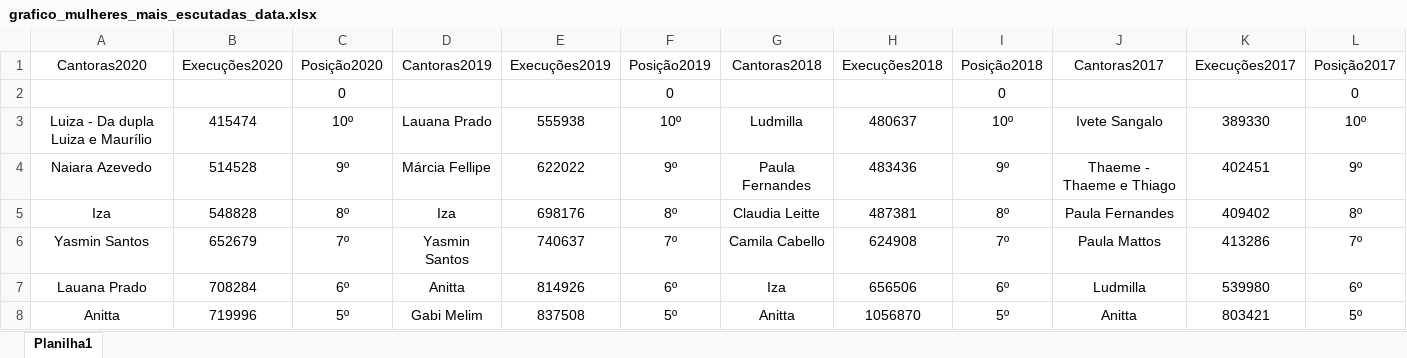
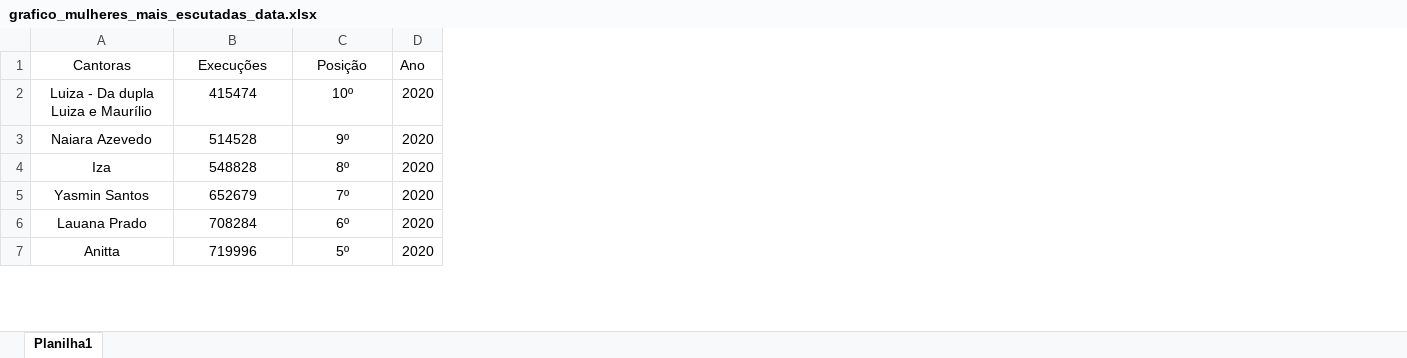
Before and after one commit to gustavomartins-github/APC, an Excel workbook: Dash/grafico_mulheres_mais_escutadas_data.xlsx, sheet Planilha1, drawn as a sheet; only a part is shown; values as stored, in another font and other column widths than the file's, no borders; removed rows and columns are numbered as before the commit, all else as after; the diff covers the shown part only; the diff names each change by its address in the sheet, - before the commit and + after, or states it on an @@ line.

```diff
--- a/Dash/grafico_mulheres_mais_escutadas_data.xlsx (sheet Planilha1)
+++ b/Dash/grafico_mulheres_mais_escutadas_data.xlsx (sheet Planilha1)
-column D, rows 3-8: Lauana Prado | Márcia Fellipe | Iza | Yasmin Santos | Anitta | Gabi Melim
-column E, rows 3-8: 555938 | 622022 | 698176 | 740637 | 814926 | 837508
-column F, rows 3-8: 10º | 9º | 8º | 7º | 6º | 5º
-column G, rows 3-8: Ludmilla | Paula Fernandes | Claudia Leitte | Camila Cabello | Iza | Anitta
-column H, rows 3-8: 480637 | 483436 | 487381 | 624908 | 656506 | 1056870
-column I, rows 3-8: 10º | 9º | 8º | 7º | 6º | 5º
-column J, rows 3-8: Ivete Sangalo | Thaeme - Thaeme e Thiago | Paula Fernandes | Paula Mattos | Ludmilla | Anitta
-column K, rows 3-8: 389330 | 402451 | 409402 | 413286 | 539980 | 803421
-column L, rows 3-8: 10º | 9º | 8º | 7º | 6º | 5º
+column D, rows 2-7: all 2020
-row 1: Cantoras2020 | Execuções2020 | Posição2020 | Cantoras2019 | Execuções2019 | Posição2019 | Cantoras2018 | Execuções2018 | Posição2018 | Cantoras2017 | Execuções2017 | Posição2017
-row 2:  |  | 0 |  |  | 0 |  |  | 0 |  |  | 0
+row 1: Cantoras | Execuções | Posição | Ano
```
Also changed, not shown: 30 added rows elsewhere in this sheet, Dash/grafico_apps_data.xlsx, Dash/grafico_artistas_mais_ouvidos_data.xlsx, 5 other files.
